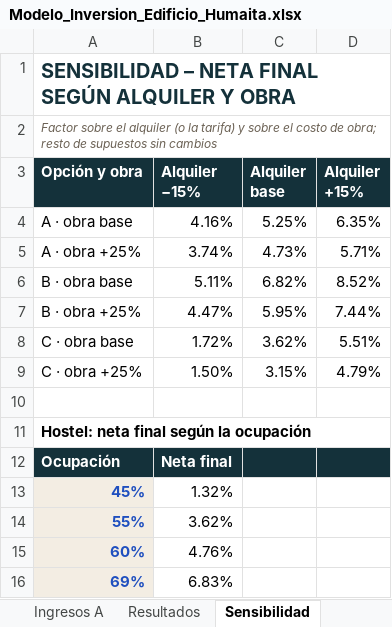
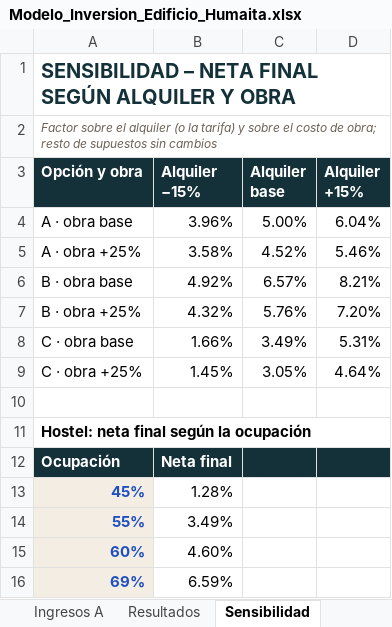
Before and after one commit to juanjosecastillo608/Meridiano-Capital, an Excel workbook: projects/meridiano-capital/presentaciones/edificio-humaita/entregables/Modelo_Inversion_Edificio_Humaita.xlsx, sheet Sensibilidad, drawn as a sheet; values as stored, in another font and other column widths than the file's, no borders; the diff names each change by its address in the sheet, - before the commit and + after, or states it on an @@ line.

```diff
--- a/projects/meridiano-capital/presentaciones/edificio-humaita/entregables/Modelo_Inversion_Edificio_Humaita.xlsx (sheet Sensibilidad)
+++ b/projects/meridiano-capital/presentaciones/edificio-humaita/entregables/Modelo_Inversion_Edificio_Humaita.xlsx (sheet Sensibilidad)
-B4 (Alquiler −15%): 4.16%
+B4 (Alquiler −15%): 3.96%
-C4 (Alquiler base): 5.25%
+C4 (Alquiler base): 5.00%
-D4 (Alquiler +15%): 6.35%
+D4 (Alquiler +15%): 6.04%
-B5 (Alquiler −15%): 3.74%
+B5 (Alquiler −15%): 3.58%
-C5 (Alquiler base): 4.73%
+C5 (Alquiler base): 4.52%
-D5 (Alquiler +15%): 5.71%
+D5 (Alquiler +15%): 5.46%
-B6 (Alquiler −15%): 5.11%
+B6 (Alquiler −15%): 4.92%
-C6 (Alquiler base): 6.82%
+C6 (Alquiler base): 6.57%
-D6 (Alquiler +15%): 8.52%
+D6 (Alquiler +15%): 8.21%
-B7 (Alquiler −15%): 4.47%
+B7 (Alquiler −15%): 4.32%
-C7 (Alquiler base): 5.95%
+C7 (Alquiler base): 5.76%
-D7 (Alquiler +15%): 7.44%
+D7 (Alquiler +15%): 7.20%
-B8 (Alquiler −15%): 1.72%
+B8 (Alquiler −15%): 1.66%
-C8 (Alquiler base): 3.62%
+C8 (Alquiler base): 3.49%
-D8 (Alquiler +15%): 5.51%
+D8 (Alquiler +15%): 5.31%
-B9 (Alquiler −15%): 1.50%
+B9 (Alquiler −15%): 1.45%
-C9 (Alquiler base): 3.15%
+C9 (Alquiler base): 3.05%
-D9 (Alquiler +15%): 4.79%
+D9 (Alquiler +15%): 4.64%
-B13 (Alquiler −15%): 1.32%
+B13 (Alquiler −15%): 1.28%
-B14 (Alquiler −15%): 3.62%
+B14 (Alquiler −15%): 3.49%
-B15 (Alquiler −15%): 4.76%
+B15 (Alquiler −15%): 4.60%
-B16 (Alquiler −15%): 6.83%
+B16 (Alquiler −15%): 6.59%
```
Also changed, not shown: sheet Resultados, sheet Supuestos, sheet Inversión, sheet Observaciones, formulas that keep their value, 10 other files.
